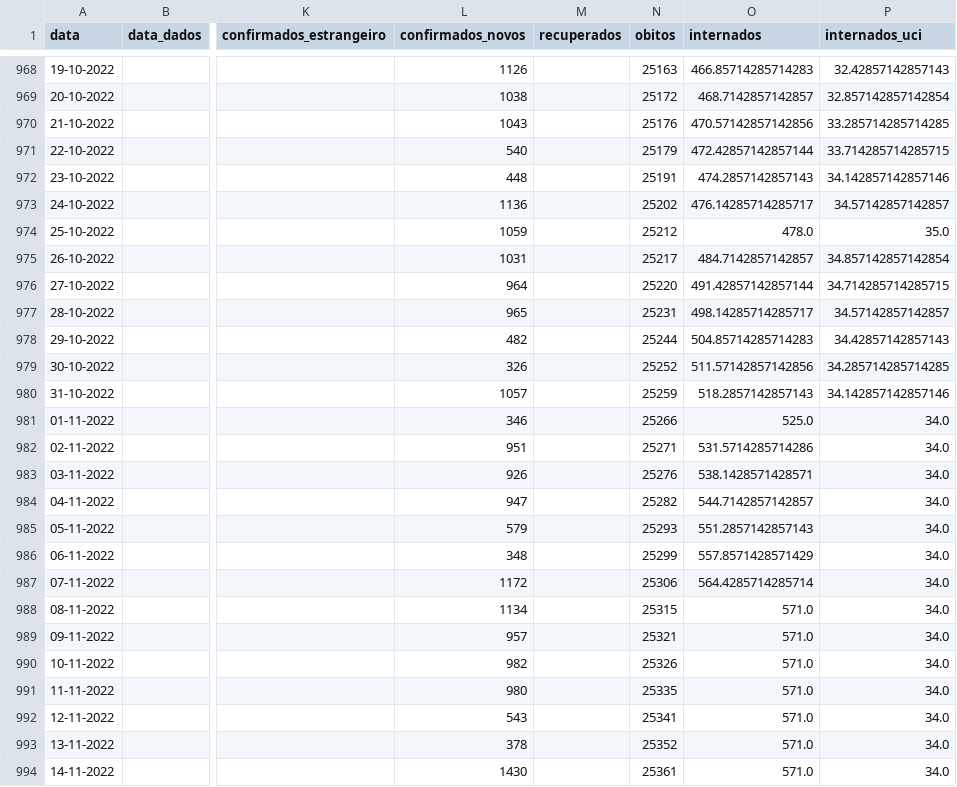
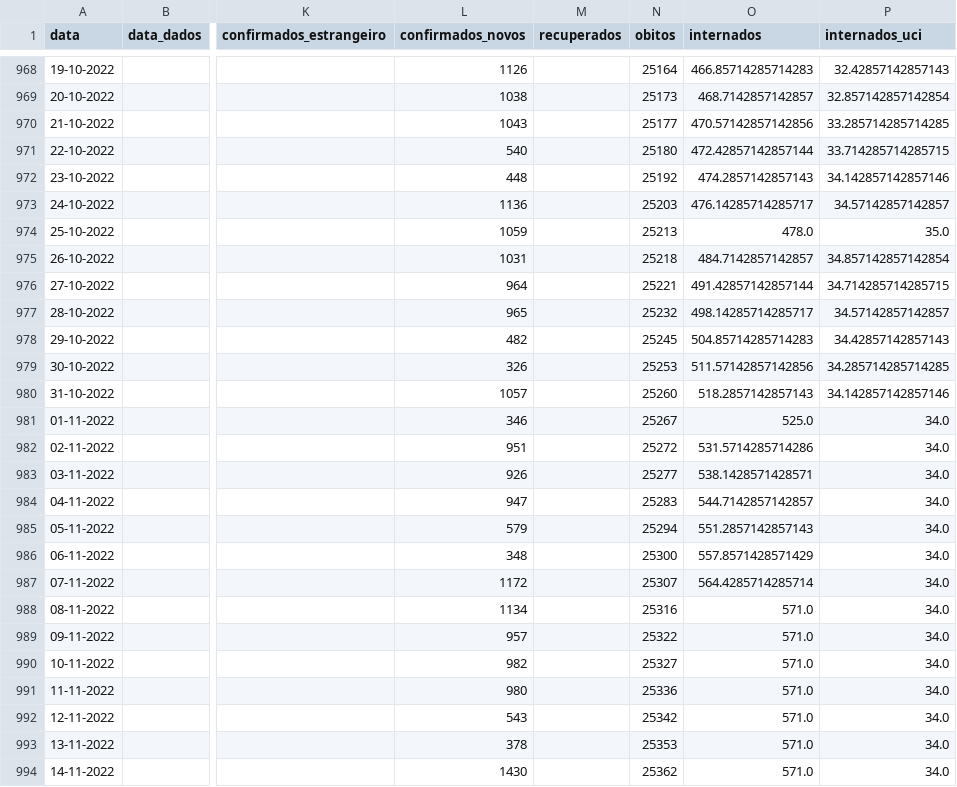
Before and after one commit to ghomem/coviz-data, a CSV file: merged/data.csv, drawn as a sheet; only a part is shown, gaps mark what is left out; the diff covers the shown part only; the diff names each change by its address in the sheet, - before the commit and + after, or states it on an @@ line.

```diff
--- a/merged/data.csv
+++ b/merged/data.csv
-N968 (obitos): 25163
+N968 (obitos): 25164
-N969 (obitos): 25172
+N969 (obitos): 25173
-N970 (obitos): 25176
+N970 (obitos): 25177
-N971 (obitos): 25179
+N971 (obitos): 25180
-N972 (obitos): 25191
+N972 (obitos): 25192
-N973 (obitos): 25202
+N973 (obitos): 25203
-N974 (obitos): 25212
+N974 (obitos): 25213
-N975 (obitos): 25217
+N975 (obitos): 25218
-N976 (obitos): 25220
+N976 (obitos): 25221
-N977 (obitos): 25231
+N977 (obitos): 25232
-N978 (obitos): 25244
+N978 (obitos): 25245
-N979 (obitos): 25252
+N979 (obitos): 25253
-N980 (obitos): 25259
+N980 (obitos): 25260
-N981 (obitos): 25266
+N981 (obitos): 25267
-N982 (obitos): 25271
+N982 (obitos): 25272
-N983 (obitos): 25276
+N983 (obitos): 25277
-N984 (obitos): 25282
+N984 (obitos): 25283
-N985 (obitos): 25293
+N985 (obitos): 25294
-N986 (obitos): 25299
+N986 (obitos): 25300
-N987 (obitos): 25306
+N987 (obitos): 25307
-N988 (obitos): 25315
+N988 (obitos): 25316
-N989 (obitos): 25321
+N989 (obitos): 25322
-N990 (obitos): 25326
+N990 (obitos): 25327
-N991 (obitos): 25335
+N991 (obitos): 25336
-N992 (obitos): 25341
+N992 (obitos): 25342
-N993 (obitos): 25352
+N993 (obitos): 25353
-N994 (obitos): 25361
+N994 (obitos): 25362
```
Also changed, not shown: 3 added rows and 91 edited cells elsewhere in this file, 1 other file.
